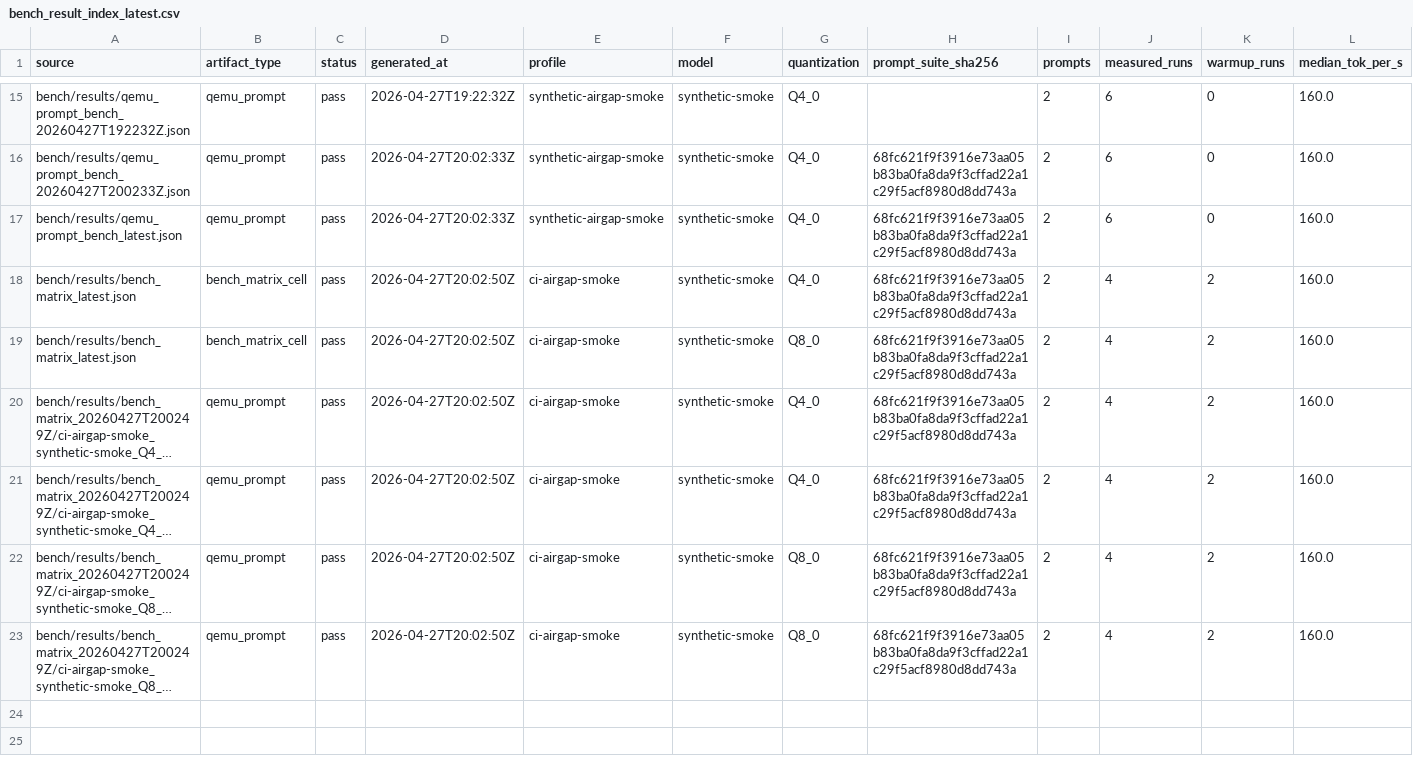
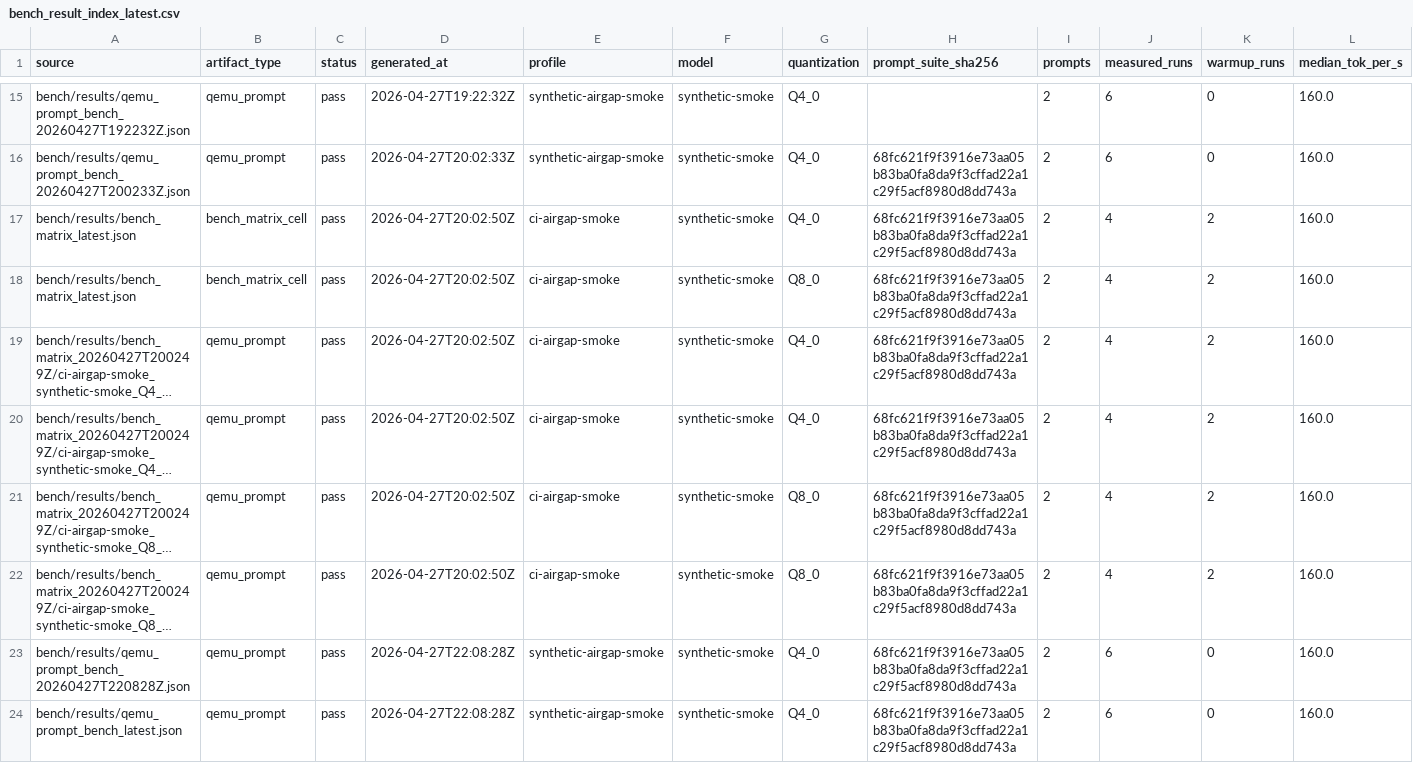
Before and after one commit to daniel-mf-92/holyc-inference, a CSV file: bench/results/bench_result_index_latest.csv, drawn as a sheet; only a part is shown, gaps mark what is left out; long unchanged cells end in …; removed rows and columns are numbered as before the commit, all else as after; rows hold the shown columns only; the diff names each change by its address in the sheet, - before the commit and + after, or states it on an @@ line.

```diff
--- a/bench/results/bench_result_index_latest.csv
+++ b/bench/results/bench_result_index_latest.csv
-row 17: bench/results/qemu_prompt_bench_latest.json | qemu_prompt | pass | 2026-04-27T20:02:33Z | synthetic-airgap-smoke | synthetic-smoke | Q4_0 | 68fc621f9f3916e73aa05b83ba0fa8da9f3cffad22a1c29f5acf8980d8dd743a | 2 | 6 | 0 | 160.0
+row 23: bench/results/qemu_prompt_bench_20260427T220828Z.json | qemu_prompt | pass | 2026-04-27T22:08:28Z | synthetic-airgap-smoke | synthetic-smoke | Q4_0 | 68fc621f9f3916e73aa05b83ba0fa8da9f3cffad22a1c29f5acf8980d8dd743a | 2 | 6 | 0 | 160.0
+row 24: bench/results/qemu_prompt_bench_latest.json | qemu_prompt | pass | 2026-04-27T22:08:28Z | synthetic-airgap-smoke | synthetic-smoke | Q4_0 | 68fc621f9f3916e73aa05b83ba0fa8da9f3cffad22a1c29f5acf8980d8dd743a | 2 | 6 | 0 | 160.0
```
Also changed, not shown: bench/results/qemu_prompt_bench_latest.csv, 10 other files.
